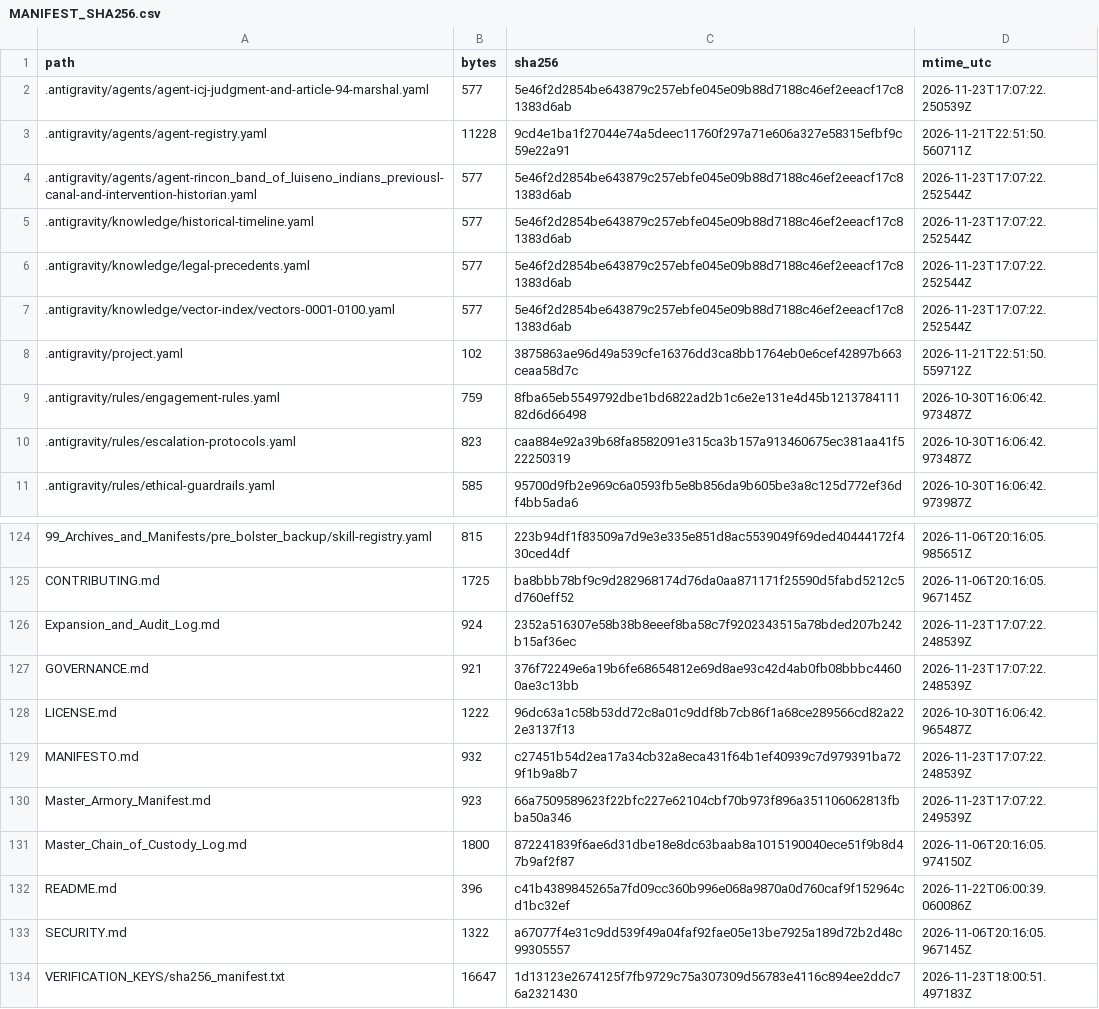
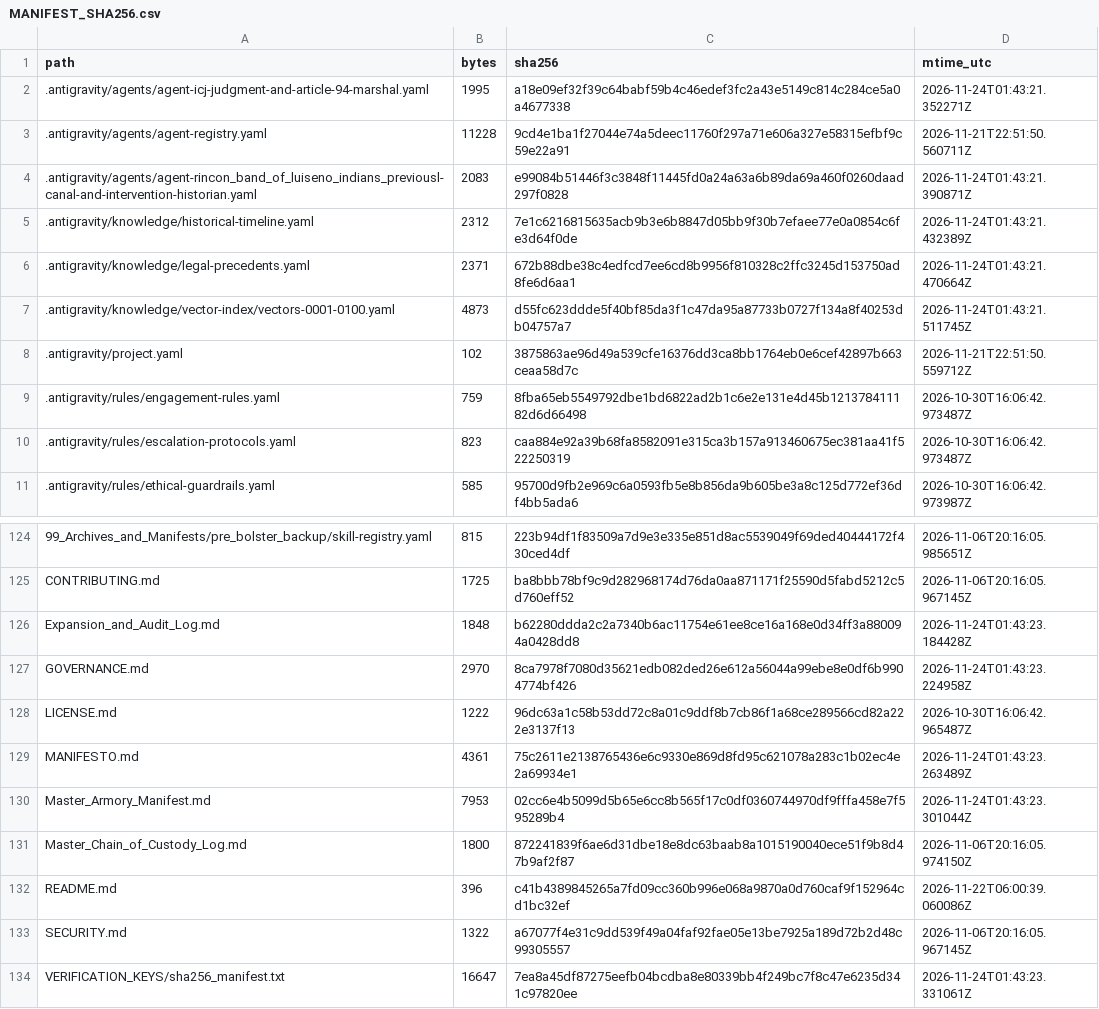
Before and after one commit to GlobalRestitutionAlliance/turtle-island-us-ca-rincon-band-of-luiseno-indians-previousl-master-litigation, a CSV file: 99_Archives_and_Manifests/MANIFEST_SHA256.csv, drawn as a sheet; only a part is shown, gaps mark what is left out; the diff covers the shown part only.

```diff
--- a/99_Archives_and_Manifests/MANIFEST_SHA256.csv
+++ b/99_Archives_and_Manifests/MANIFEST_SHA256.csv
@@ -1,8 +1,8 @@
 path,bytes,sha256,mtime_utc
-.antigravity/agents/agent-icj-judgment-and-article-94-marshal.yaml,577,5e46f2d2854be643879c257ebfe045e09b88d7188c46ef2eeacf17c81383d6ab,2026-11-23T17:07:22.250539Z
+.antigravity/agents/agent-icj-judgment-and-article-94-marshal.yaml,1995,a18e09ef32f39c64babf59b4c46edef3fc2a43e5149c814c284ce5a0a4677338,2026-11-24T01:43:21.352271Z
 .antigravity/agents/agent-registry.yaml,11228,9cd4e1ba1f27044e74a5deec11760f297a71e606a327e58315efbf9c59e22a91,2026-11-21T22:51:50.560711Z
-.antigravity/agents/agent-rincon_band_of_luiseno_indians_previousl-canal-and-intervention-historian.yaml,577,5e46f2d2854be643879c257ebfe045e09b88d7188c46ef2eeacf17c81383d6ab,2026-11-23T17:07:22.252544Z
-.antigravity/knowledge/historical-timeline.yaml,577,5e46f2d2854be643879c257ebfe045e09b88d7188c46ef2eeacf17c81383d6ab,2026-11-23T17:07:22.252544Z
-.antigravity/knowledge/legal-precedents.yaml,577,5e46f2d2854be643879c257ebfe045e09b88d7188c46ef2eeacf17c81383d6ab,2026-11-23T17:07:22.252544Z
-.antigravity/knowledge/vector-index/vectors-0001-0100.yaml,577,5e46f2d2854be643879c257ebfe045e09b88d7188c46ef2eeacf17c81383d6ab,2026-11-23T17:07:22.252544Z
+.antigravity/agents/agent-rincon_band_of_luiseno_indians_previousl-canal-and-intervention-historian.yaml,2083,e99084b51446f3c3848f11445fd0a24a63a6b89da69a460f0260daad297f0828,2026-11-24T01:43:21.390871Z
+.antigravity/knowledge/historical-timeline.yaml,2312,7e1c6216815635acb9b3e6b8847d05bb9f30b7efaee77e0a0854c6fe3d64f0de,2026-11-24T01:43:21.432389Z
+.antigravity/knowledge/legal-precedents.yaml,2371,672b88dbe38c4edfcd7ee6cd8b9956f810328c2ffc3245d153750ad8fe6d6aa1,2026-11-24T01:43:21.470664Z
+.antigravity/knowledge/vector-index/vectors-0001-0100.yaml,4873,d55fc623ddde5f40bf85da3f1c47da95a87733b0727f134a8f40253db04757a7,2026-11-24T01:43:21.511745Z
 .antigravity/project.yaml,102,3875863ae96d49a539cfe16376dd3ca8bb1764eb0e6cef42897b663ceaa58d7c,2026-11-21T22:51:50.559712Z
@@ -125,7 +125,7 @@ path,bytes,sha256,mtime_utc
 CONTRIBUTING.md,1725,ba8bbb78bf9c9d282968174d76da0aa871171f25590d5fabd5212c5d760eff52,2026-11-06T20:16:05.967145Z
-Expansion_and_Audit_Log.md,924,2352a516307e58b38b8eeef8ba58c7f9202343515a78bded207b242b15af36ec,2026-11-23T17:07:22.248539Z
-GOVERNANCE.md,921,376f72249e6a19b6fe68654812e69d8ae93c42d4ab0fb08bbbc44600ae3c13bb,2026-11-23T17:07:22.248539Z
+Expansion_and_Audit_Log.md,1848,b62280ddda2c2a7340b6ac11754e61ee8ce16a168e0d34ff3a880094a0428dd8,2026-11-24T01:43:23.184428Z
+GOVERNANCE.md,2970,8ca7978f7080d35621edb082ded26e612a56044a99ebe8e0df6b9904774bf426,2026-11-24T01:43:23.224958Z
 LICENSE.md,1222,96dc63a1c58b53dd72c8a01c9ddf8b7cb86f1a68ce289566cd82a222e3137f13,2026-10-30T16:06:42.965487Z
-MANIFESTO.md,932,c27451b54d2ea17a34cb32a8eca431f64b1ef40939c7d979391ba729f1b9a8b7,2026-11-23T17:07:22.248539Z
-Master_Armory_Manifest.md,923,66a7509589623f22bfc227e62104cbf70b973f896a351106062813fbba50a346,2026-11-23T17:07:22.249539Z
+MANIFESTO.md,4361,75c2611e2138765436e6c9330e869d8fd95c621078a283c1b02ec4e2a69934e1,2026-11-24T01:43:23.263489Z
+Master_Armory_Manifest.md,7953,02cc6e4b5099d5b65e6cc8b565f17c0df0360744970df9fffa458e7f595289b4,2026-11-24T01:43:23.301044Z
 Master_Chain_of_Custody_Log.md,1800,872241839f6ae6d31dbe18e8dc63baab8a1015190040ece51f9b8d47b9af2f87,2026-11-06T20:16:05.974150Z
@@ -133,2 +133,2 @@ README.md,396,c41b4389845265a7fd09cc360b996e068a9870a0d760caf9f152964cd1bc32ef,2
 SECURITY.md,1322,a67077f4e31c9dd539f49a04faf92fae05e13be7925a189d72b2d48c99305557,2026-11-06T20:16:05.967145Z
-VERIFICATION_KEYS/sha256_manifest.txt,16647,1d13123e2674125f7fb9729c75a307309d56783e4116c894ee2ddc76a2321430,2026-11-23T18:00:51.497183Z
+VERIFICATION_KEYS/sha256_manifest.txt,16647,7ea8a45df87275eefb04bcdba8e80339bb4f249bc7f8c47e6235d341c97820ee,2026-11-24T01:43:23.331061Z
```
Also changed, not shown: 81 edited cells elsewhere in this file, 37 other files.
